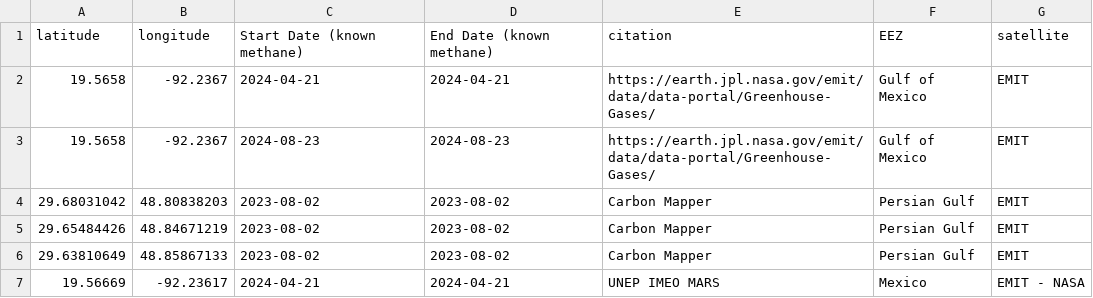
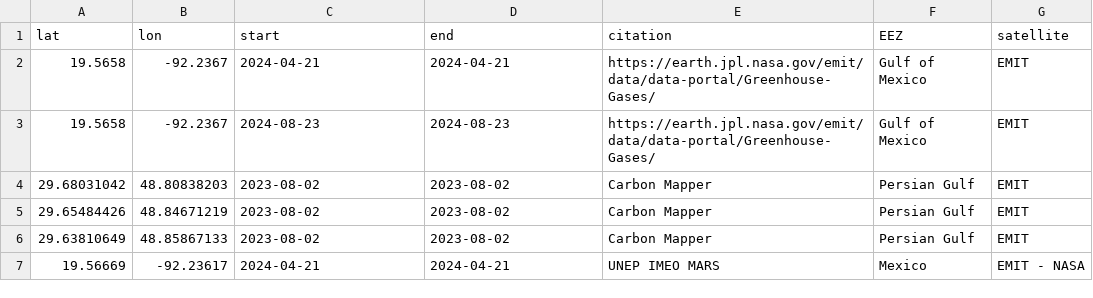
Before and after one commit to SkyTruth/offshore-methane, a CSV file: data/sites.csv, drawn as a sheet; only a part is shown; removed rows and columns are numbered as before the commit, all else as after; the diff names each change by its address in the sheet, - before the commit and + after, or states it on an @@ line.

Commit message:
Cleaned csv, added lines to orchestrator add_days_to_date() function

```diff
--- a/data/sites.csv
+++ b/data/sites.csv
-row 1: latitude | longitude | Start Date (known methane) | End Date (known methane) | citation | EEZ | satellite
+row 1: lat | lon | start | end | citation | EEZ | satellite
```
Also changed, not shown: 1 other file.
